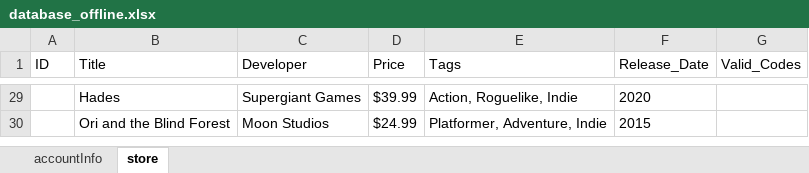
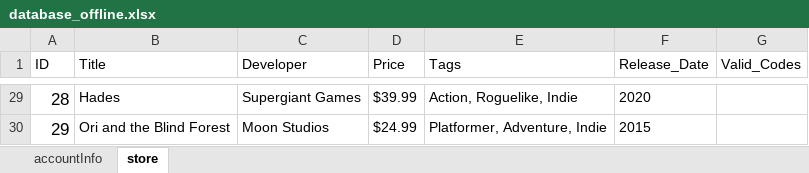
Before and after one commit to KTRiles55/game-launcher, an Excel workbook: database_offline.xlsx, sheet store, drawn as a sheet; only a part is shown, gaps mark what is left out; values as stored, in another font and other column widths than the file's, no borders; the diff covers the shown part only; the diff names each change by its address in the sheet, - before the commit and + after, or states it on an @@ line.

Commit message:
Added Load Store Page functionality

```diff
--- a/database_offline.xlsx (sheet store)
+++ b/database_offline.xlsx (sheet store)
-A29 (ID): (empty)
+A29 (ID): 28
-A30 (ID): (empty)
+A30 (ID): 29
```
Also changed, not shown: 27 edited cells elsewhere in this sheet, sheet accountInfo, 5 other files.
